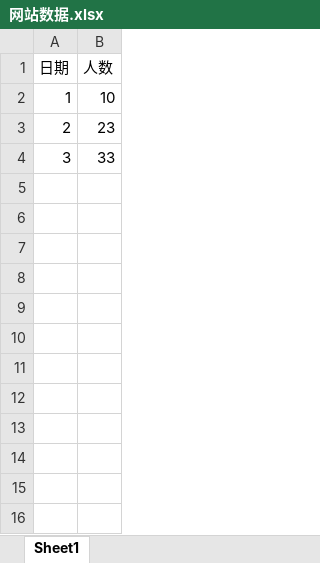
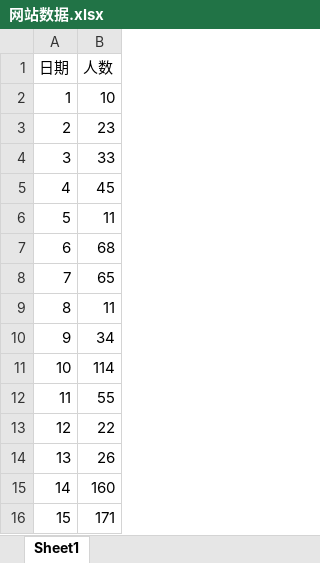
Before and after one commit to wbo620/BI-backend, an Excel workbook: src/main/resources/网站数据.xlsx, sheet Sheet1, drawn as a sheet; values as stored, in another font and other column widths than the file's, no borders; the diff names each change by its address in the sheet, - before the commit and + after, or states it on an @@ line.

```diff
--- a/src/main/resources/网站数据.xlsx (sheet Sheet1)
+++ b/src/main/resources/网站数据.xlsx (sheet Sheet1)
+row 5: 4 | 45
+row 6: 5 | 11
+row 7: 6 | 68
+row 8: 7 | 65
+row 9: 8 | 11
+row 10: 9 | 34
+row 11: 10 | 114
+row 12: 11 | 55
+row 13: 12 | 22
+row 14: 13 | 26
+row 15: 14 | 160
+row 16: 15 | 171
```
Also changed, not shown: 18 other files.
